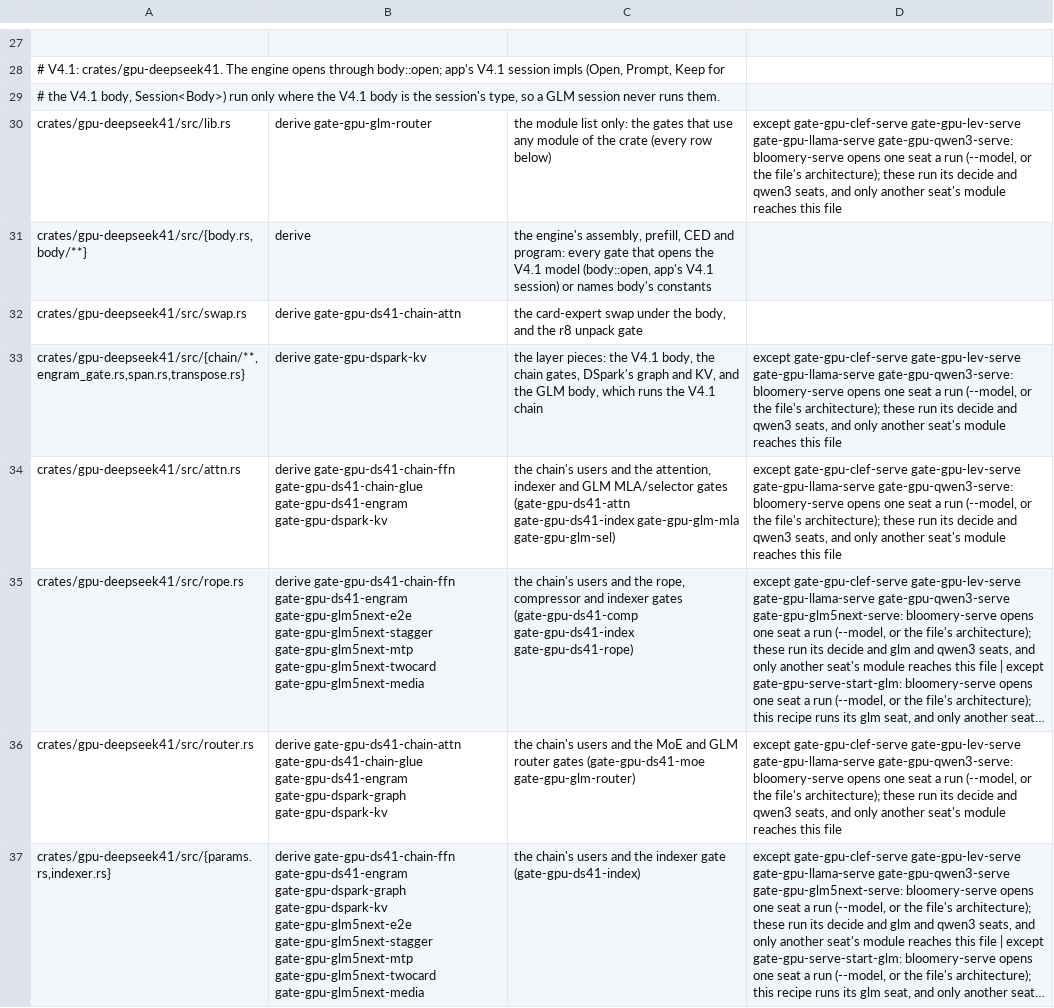
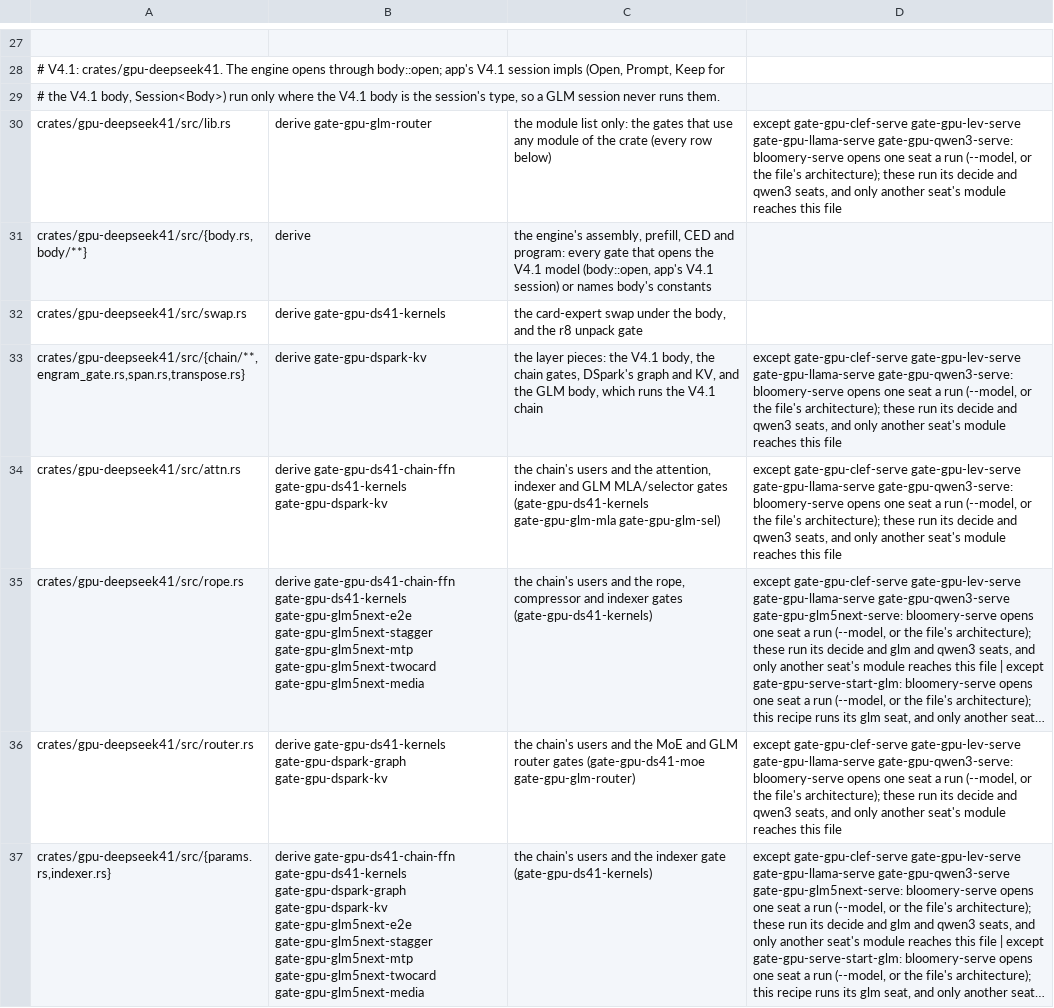
Before and after one commit to juliankang4/bloomery, a TSV file: tools/gate-paths.tsv, drawn as a sheet; only a part is shown, gaps mark what is left out; long unchanged cells end in …; the diff covers the shown part only; the diff names each change by its address in the sheet, - before the commit and + after, or states it on an @@ line.

```diff
--- a/tools/gate-paths.tsv
+++ b/tools/gate-paths.tsv
-B32: derive gate-gpu-ds41-chain-attn
+B32: derive gate-gpu-ds41-kernels
-B34: derive gate-gpu-ds41-chain-ffn gate-gpu-ds41-chain-glue gate-gpu-ds41-engram gate-gpu-dspark-kv
+B34: derive gate-gpu-ds41-chain-ffn gate-gpu-ds41-kernels gate-gpu-dspark-kv
-C34: …MLA/selector gates (gate-gpu-ds41-attn gate-gpu-ds41-index gate-gpu-glm-mla gate-gpu-glm-sel)
+C34: …MLA/selector gates (gate-gpu-ds41-kernels gate-gpu-glm-mla gate-gpu-glm-sel)
-B35: derive gate-gpu-ds41-chain-ffn gate-gpu-ds41-engram gate-gpu-glm5next-e2e gate-gpu-glm5next-stagger…
+B35: derive gate-gpu-ds41-chain-ffn gate-gpu-ds41-kernels gate-gpu-glm5next-e2e gate-gpu-glm5next-stagger…
-C35: …indexer gates (gate-gpu-ds41-comp gate-gpu-ds41-index gate-gpu-ds41-rope)
+C35: …indexer gates (gate-gpu-ds41-kernels)
-B36: derive gate-gpu-ds41-chain-attn gate-gpu-ds41-chain-glue gate-gpu-ds41-engram gate-gpu-dspark-graph gate-gpu-dspark-kv
+B36: derive gate-gpu-ds41-kernels gate-gpu-dspark-graph gate-gpu-dspark-kv
-B37: derive gate-gpu-ds41-chain-ffn gate-gpu-ds41-engram gate-gpu-dspark-graph gate-gpu-dspark-kv…
+B37: derive gate-gpu-ds41-chain-ffn gate-gpu-ds41-kernels gate-gpu-dspark-graph gate-gpu-dspark-kv…
-C37: …indexer gate (gate-gpu-ds41-index)
+C37: …indexer gate (gate-gpu-ds41-kernels)
```
Also changed, not shown: 21 edited cells elsewhere in this file, tools/gate-class.tsv, 39 other files.
